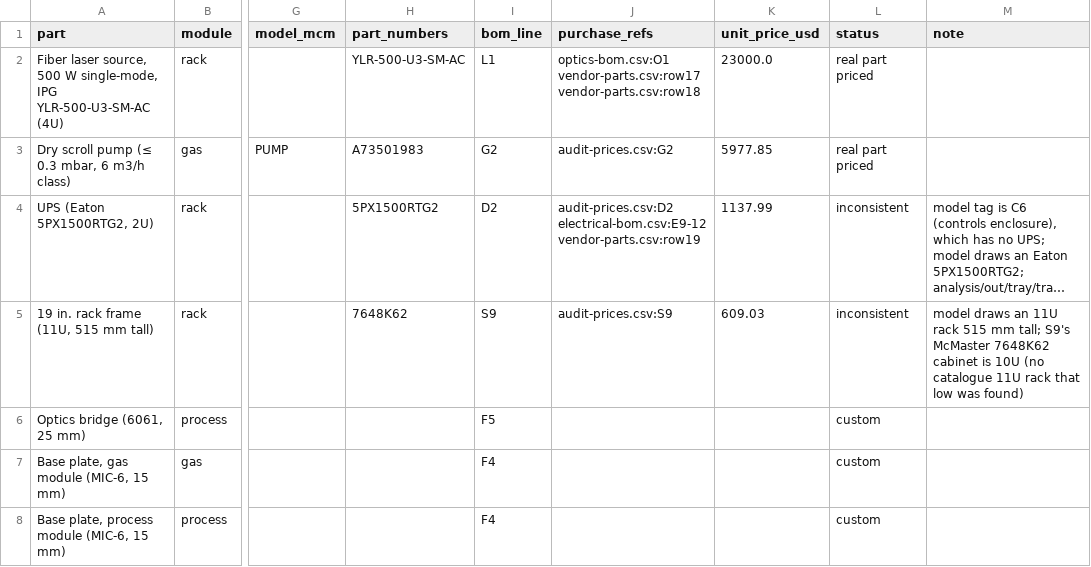
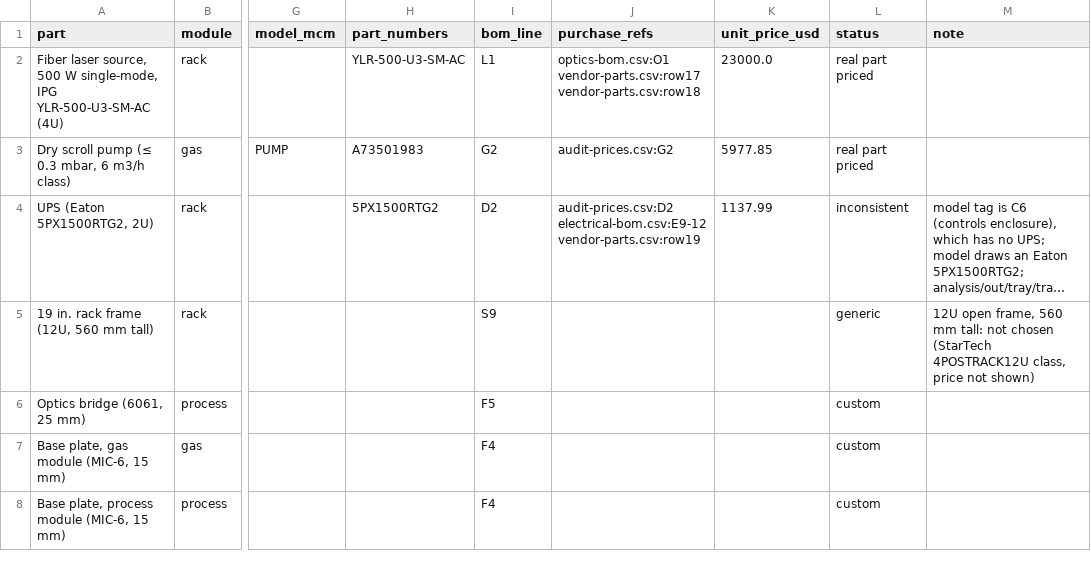
Before and after one commit to vertical-cloud-lab/digital-alloy-lab, a CSV file: desktop-lpbf/analysis/out/audit/model_vs_bom.csv, drawn as a sheet; only a part is shown, gaps mark what is left out; long unchanged cells end in …; the diff covers the shown part only; the diff names each change by its address in the sheet, - before the commit and + after, or states it on an @@ line.

```diff
--- a/desktop-lpbf/analysis/out/audit/model_vs_bom.csv
+++ b/desktop-lpbf/analysis/out/audit/model_vs_bom.csv
-A5 (part): 19 in. rack frame (11U, 515 mm tall)
+A5 (part): 19 in. rack frame (12U, 560 mm tall)
-H5 (part_numbers): 7648K62
+H5 (part_numbers): (empty)
-J5 (purchase_refs): audit-prices.csv:S9
+J5 (purchase_refs): (empty)
-K5 (unit_price_usd): 609.03
+K5 (unit_price_usd): (empty)
-L5 (status): inconsistent
+L5 (status): generic
-M5 (note): model draws an 11U rack 515 mm tall; S9's McMaster 7648K62 cabinet is 10U (no catalogue 11U rack that low was found)
+M5 (note): 12U open frame, 560 mm tall: not chosen (StarTech 4POSTRACK12U class, price not shown)
```
Also changed, not shown: 2 added rows, 2 removed rows and 9 edited cells elsewhere in this file, desktop-lpbf/analysis/audit/audit-prices.csv, desktop-lpbf/analysis/out/audit/model_vs_bom_before.csv, 12 other files.
